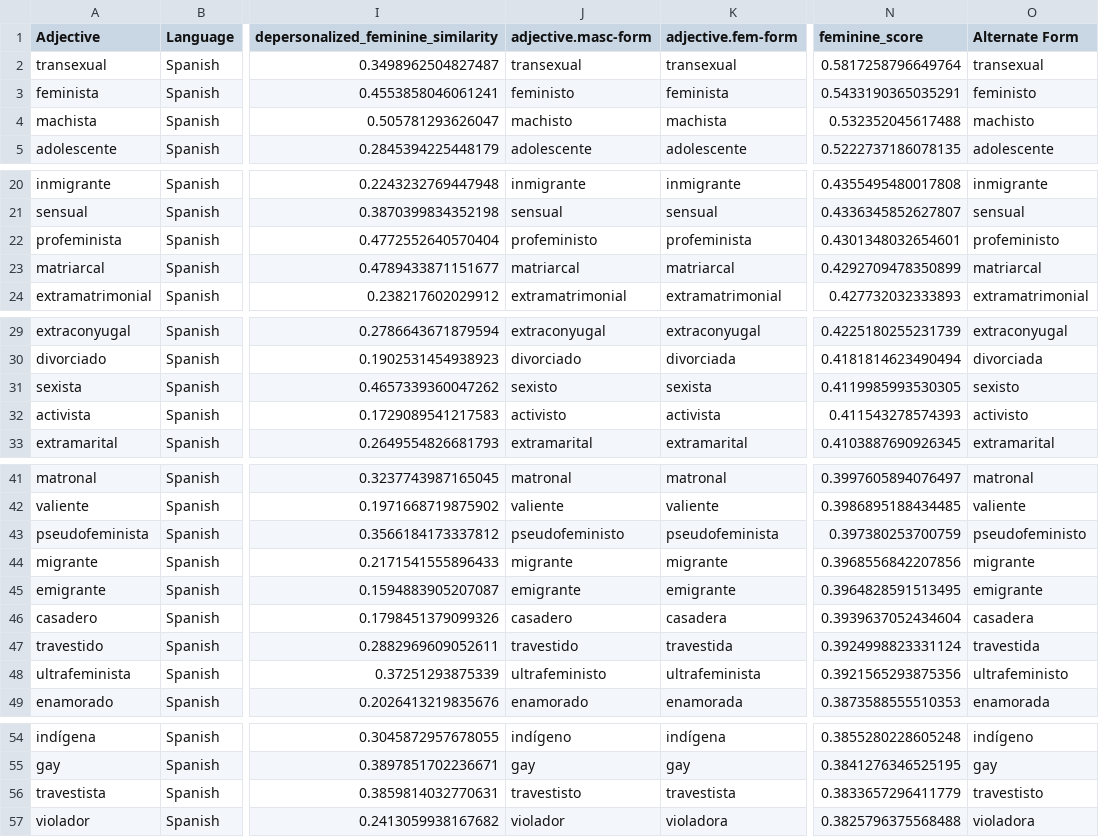
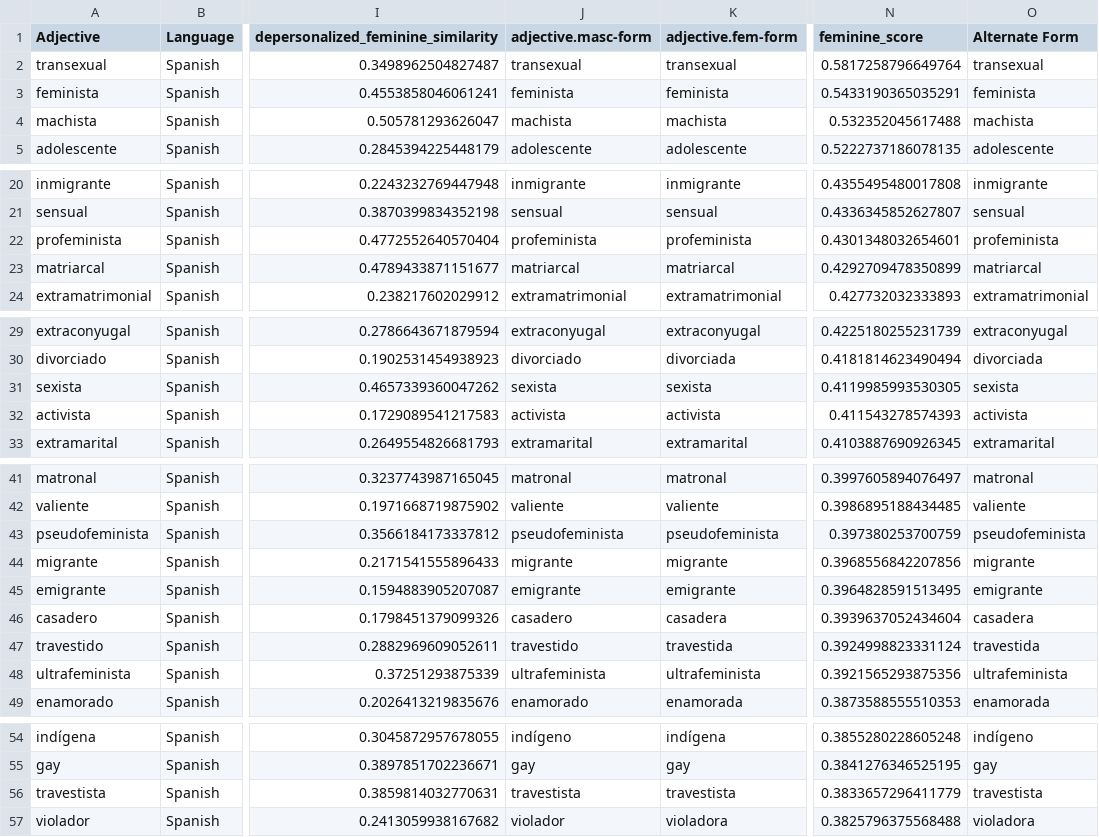
Before and after one commit to roccoflint/keys-study, a CSV file: materials/adjectives/es_feminine_adjectives.csv, drawn as a sheet; only a part is shown, gaps mark what is left out; the diff covers the shown part only; the diff names each change by its address in the sheet, - before the commit and + after, or states it on an @@ line.

```diff
--- a/materials/adjectives/es_feminine_adjectives.csv
+++ b/materials/adjectives/es_feminine_adjectives.csv
-J3 (adjective.masc-form): feministo
+J3 (adjective.masc-form): feminista
-O3 (Alternate Form): feministo
+O3 (Alternate Form): feminista
-J4 (adjective.masc-form): machisto
+J4 (adjective.masc-form): machista
-O4 (Alternate Form): machisto
+O4 (Alternate Form): machista
-J22 (adjective.masc-form): profeministo
+J22 (adjective.masc-form): profeminista
-O22 (Alternate Form): profeministo
+O22 (Alternate Form): profeminista
-J31 (adjective.masc-form): sexisto
+J31 (adjective.masc-form): sexista
-O31 (Alternate Form): sexisto
+O31 (Alternate Form): sexista
-J32 (adjective.masc-form): activisto
+J32 (adjective.masc-form): activista
-O32 (Alternate Form): activisto
+O32 (Alternate Form): activista
-J43 (adjective.masc-form): pseudofeministo
+J43 (adjective.masc-form): pseudofeminista
-O43 (Alternate Form): pseudofeministo
+O43 (Alternate Form): pseudofeminista
-J48 (adjective.masc-form): ultrafeministo
+J48 (adjective.masc-form): ultrafeminista
-O48 (Alternate Form): ultrafeministo
+O48 (Alternate Form): ultrafeminista
-J56 (adjective.masc-form): travestisto
+J56 (adjective.masc-form): travestista
-O56 (Alternate Form): travestisto
+O56 (Alternate Form): travestista
```
Also changed, not shown: 1 edited cell elsewhere in this file, materials/adjectives/es_masculine_adjectives.csv.
